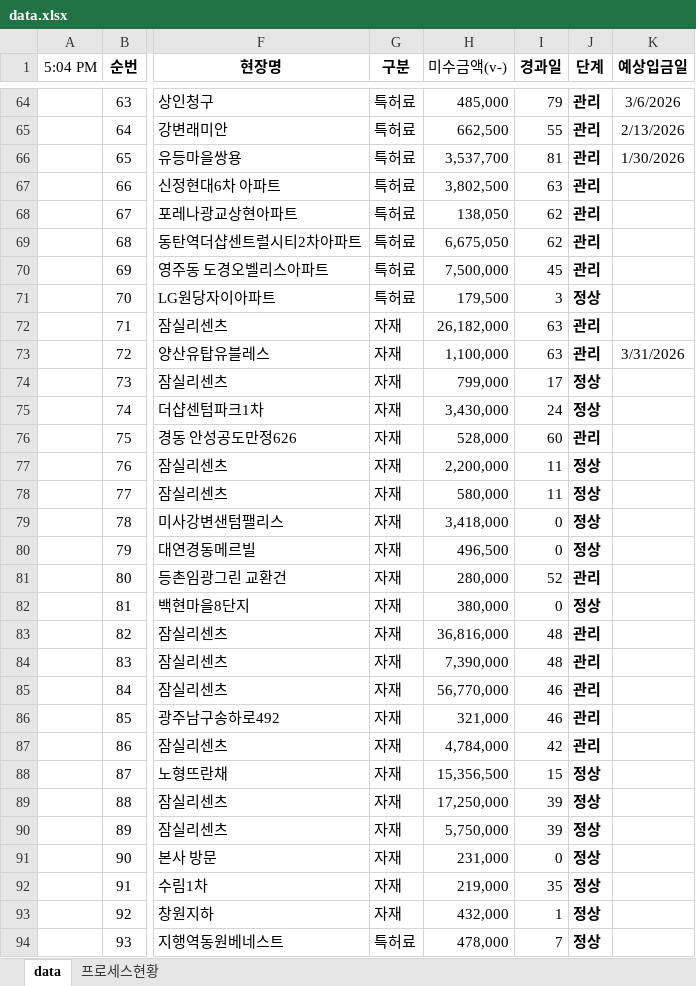
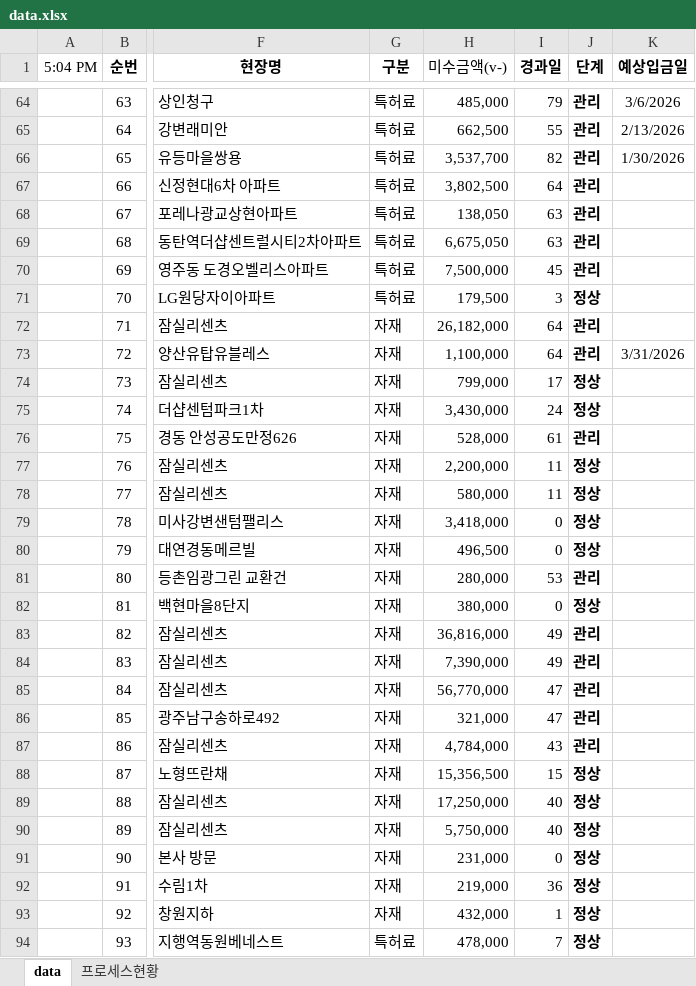
Before and after one commit to pourmc13546/payment-dashboard, an Excel workbook: data.xlsx, sheet data, drawn as a sheet; only a part is shown, gaps mark what is left out; values as stored, in another font and other column widths than the file's, no borders; conditional formats not drawn; the diff covers the shown part only; the diff names each change by its address in the sheet, - before the commit and + after, or states it on an @@ line.

Commit message:
Update data.xlsx

```diff
--- a/data.xlsx (sheet data)
+++ b/data.xlsx (sheet data)
-I66 (경과일): 81
+I66 (경과일): 82
-I67 (경과일): 63
+I67 (경과일): 64
-I68:I69 (경과일): 62
+I68:I69 (경과일): 63
-I72:I73 (경과일): 63
+I72:I73 (경과일): 64
-I76 (경과일): 60
+I76 (경과일): 61
-I81 (경과일): 52
+I81 (경과일): 53
-I83:I84 (경과일): 48
+I83:I84 (경과일): 49
-I85:I86 (경과일): 46
+I85:I86 (경과일): 47
-I87 (경과일): 42
+I87 (경과일): 43
-I89:I90 (경과일): 39
+I89:I90 (경과일): 40
-I92 (경과일): 35
+I92 (경과일): 36
```
Also changed, not shown: 5 added rows and 99 edited cells elsewhere in this sheet.
